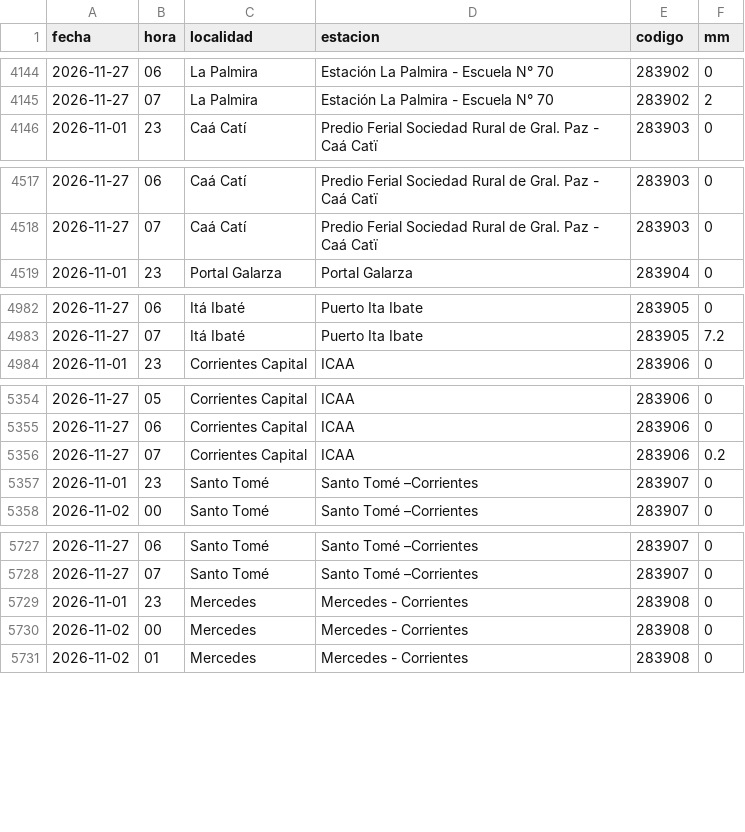
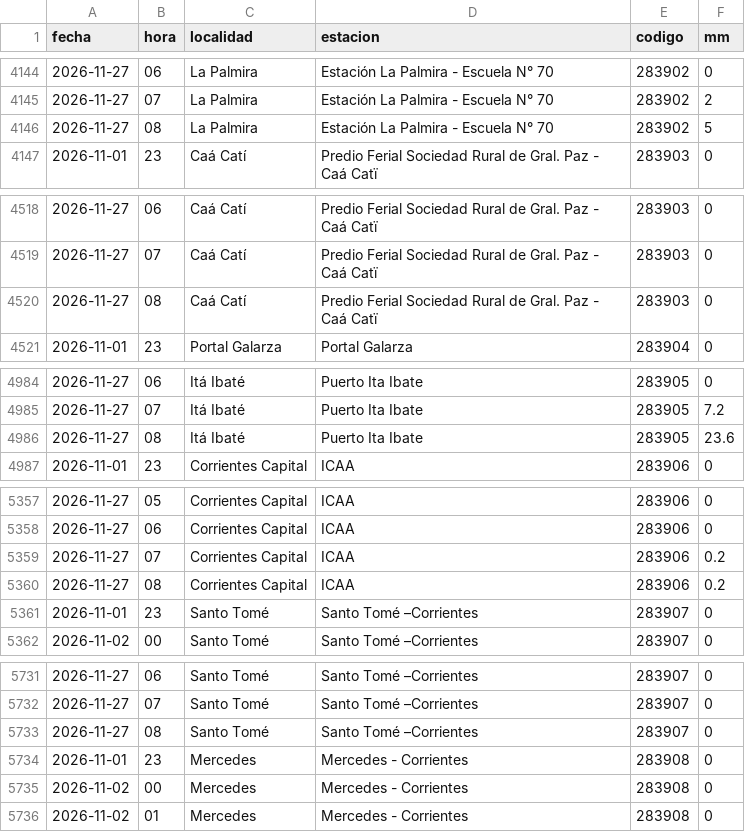
Before and after one commit to tablerocorrientes/tablerocorrientes.github.io, a CSV file: data/registro/lluvia_horaria.csv, drawn as a sheet; only a part is shown, gaps mark what is left out; the diff names each change by its address in the sheet, - before the commit and + after, or states it on an @@ line.

```diff
--- a/data/registro/lluvia_horaria.csv
+++ b/data/registro/lluvia_horaria.csv
+row 4146: 2026-11-27 | 08 | La Palmira | Estación La Palmira - Escuela N° 70 | 283902 | 5
+row 4520: 2026-11-27 | 08 | Caá Catí | Predio Ferial Sociedad Rural de Gral. Paz - Caá Catï | 283903 | 0
+row 4986: 2026-11-27 | 08 | Itá Ibaté | Puerto Ita Ibate | 283905 | 23.6
+row 5360: 2026-11-27 | 08 | Corrientes Capital | ICAA | 283906 | 0.2
+row 5733: 2026-11-27 | 08 | Santo Tomé | Santo Tomé –Corrientes | 283907 | 0
```
Also changed, not shown: data/registro/pronostico_lluvia_dia.csv, data/registro/pronostico_lluvia_horaria_capital.csv, 36 other files.
